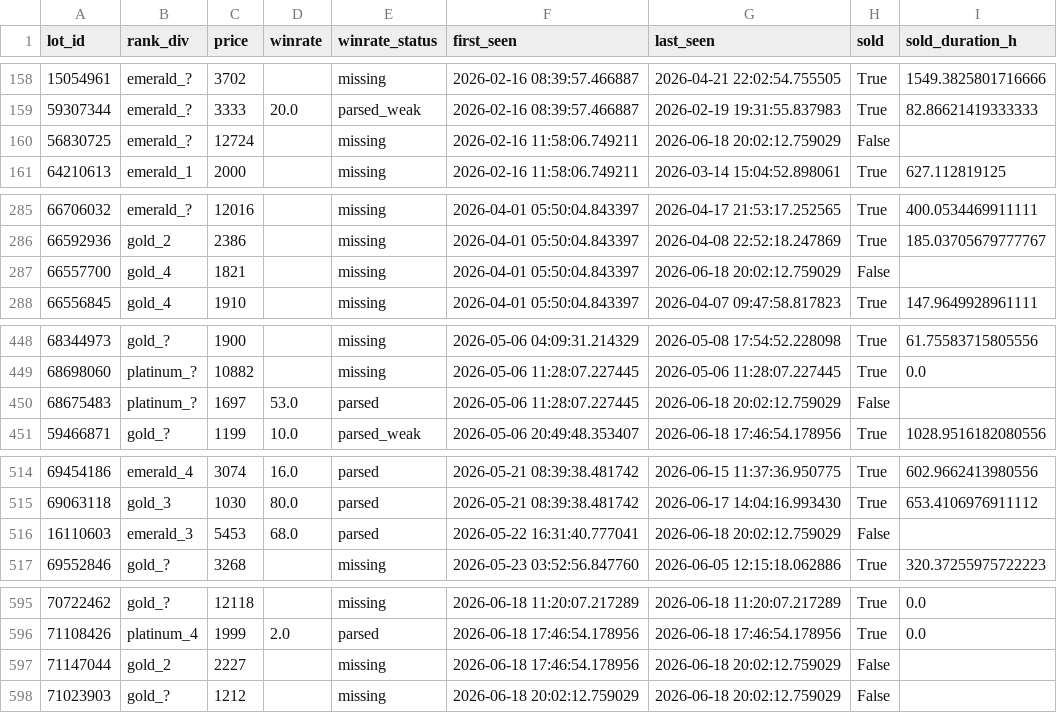
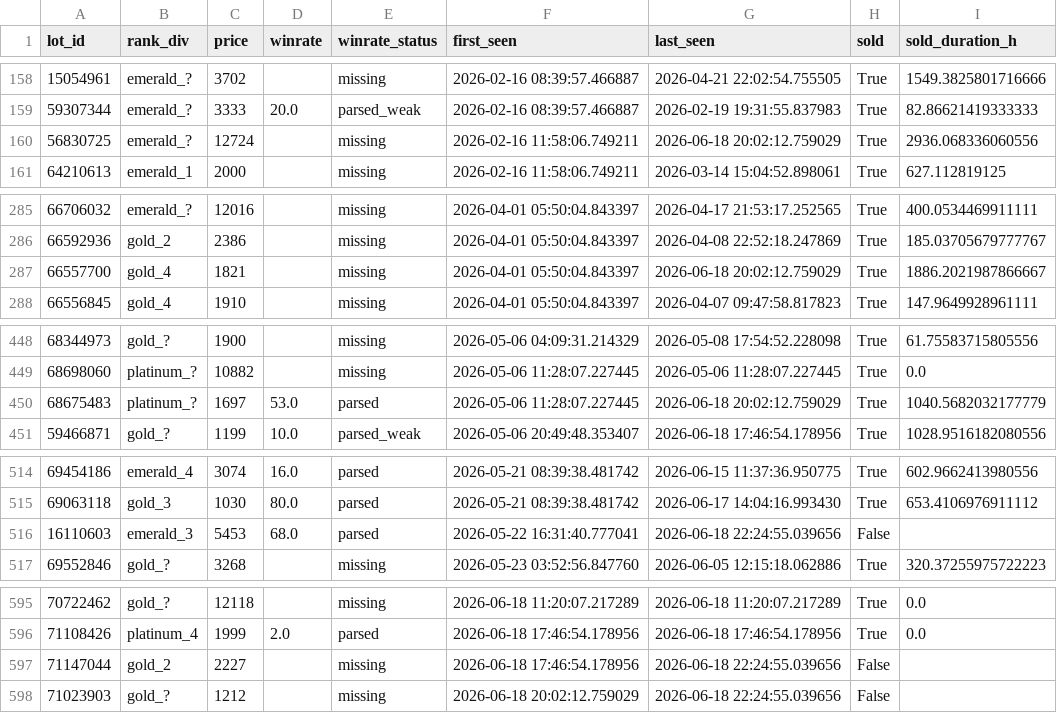
Before and after one commit to bel1k66/funpay-tracker, a CSV file: lot_lifecycle.csv, drawn as a sheet; only a part is shown, gaps mark what is left out; the diff covers the shown part only.

```diff
--- a/lot_lifecycle.csv
+++ b/lot_lifecycle.csv
@@ -159,3 +159,3 @@ lot_id,rank_div,price,winrate,winrate_status,first_seen,last_seen,sold,sold_dura
 59307344,emerald_?,3333,20.0,parsed_weak,2026-02-16 08:39:57.466887,2026-02-19 19:31:55.837983,True,82.86621419333333
-56830725,emerald_?,12724,,missing,2026-02-16 11:58:06.749211,2026-06-18 20:02:12.759029,False,
+56830725,emerald_?,12724,,missing,2026-02-16 11:58:06.749211,2026-06-18 20:02:12.759029,True,2936.068336060556
 64210613,emerald_1,2000,,missing,2026-02-16 11:58:06.749211,2026-03-14 15:04:52.898061,True,627.112819125
@@ -286,3 +286,3 @@ lot_id,rank_div,price,winrate,winrate_status,first_seen,last_seen,sold,sold_dura
 66592936,gold_2,2386,,missing,2026-04-01 05:50:04.843397,2026-04-08 22:52:18.247869,True,185.03705679777767
-66557700,gold_4,1821,,missing,2026-04-01 05:50:04.843397,2026-06-18 20:02:12.759029,False,
+66557700,gold_4,1821,,missing,2026-04-01 05:50:04.843397,2026-06-18 20:02:12.759029,True,1886.2021987866667
 66556845,gold_4,1910,,missing,2026-04-01 05:50:04.843397,2026-04-07 09:47:58.817823,True,147.9649928961111
@@ -449,3 +449,3 @@ lot_id,rank_div,price,winrate,winrate_status,first_seen,last_seen,sold,sold_dura
 68698060,platinum_?,10882,,missing,2026-05-06 11:28:07.227445,2026-05-06 11:28:07.227445,True,0.0
-68675483,platinum_?,1697,53.0,parsed,2026-05-06 11:28:07.227445,2026-06-18 20:02:12.759029,False,
+68675483,platinum_?,1697,53.0,parsed,2026-05-06 11:28:07.227445,2026-06-18 20:02:12.759029,True,1040.5682032177779
 59466871,gold_?,1199,10.0,parsed_weak,2026-05-06 20:49:48.353407,2026-06-18 17:46:54.178956,True,1028.9516182080556
@@ -515,3 +515,3 @@ lot_id,rank_div,price,winrate,winrate_status,first_seen,last_seen,sold,sold_dura
 69063118,gold_3,1030,80.0,parsed,2026-05-21 08:39:38.481742,2026-06-17 14:04:16.993430,True,653.4106976911112
-16110603,emerald_3,5453,68.0,parsed,2026-05-22 16:31:40.777041,2026-06-18 20:02:12.759029,False,
+16110603,emerald_3,5453,68.0,parsed,2026-05-22 16:31:40.777041,2026-06-18 22:24:55.039656,False,
 69552846,gold_?,3268,,missing,2026-05-23 03:52:56.847760,2026-06-05 12:15:18.062886,True,320.37255975722223
@@ -596,3 +596,3 @@ lot_id,rank_div,price,winrate,winrate_status,first_seen,last_seen,sold,sold_dura
 71108426,platinum_4,1999,2.0,parsed,2026-06-18 17:46:54.178956,2026-06-18 17:46:54.178956,True,0.0
-71147044,gold_2,2227,,missing,2026-06-18 17:46:54.178956,2026-06-18 20:02:12.759029,False,
-71023903,gold_?,1212,,missing,2026-06-18 20:02:12.759029,2026-06-18 20:02:12.759029,False,
+71147044,gold_2,2227,,missing,2026-06-18 17:46:54.178956,2026-06-18 22:24:55.039656,False,
+71023903,gold_?,1212,,missing,2026-06-18 20:02:12.759029,2026-06-18 22:24:55.039656,False,
```
Also changed, not shown: 18 edited cells elsewhere in this file.
